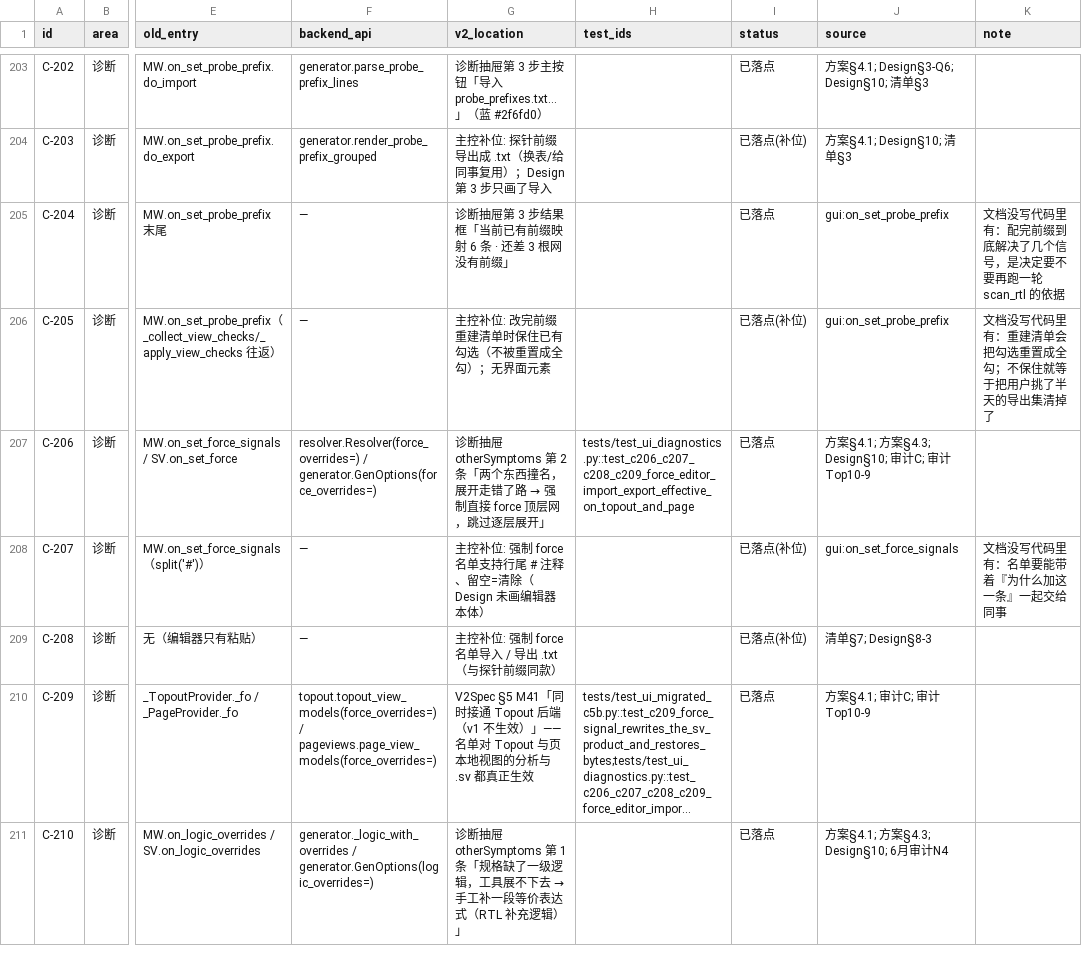
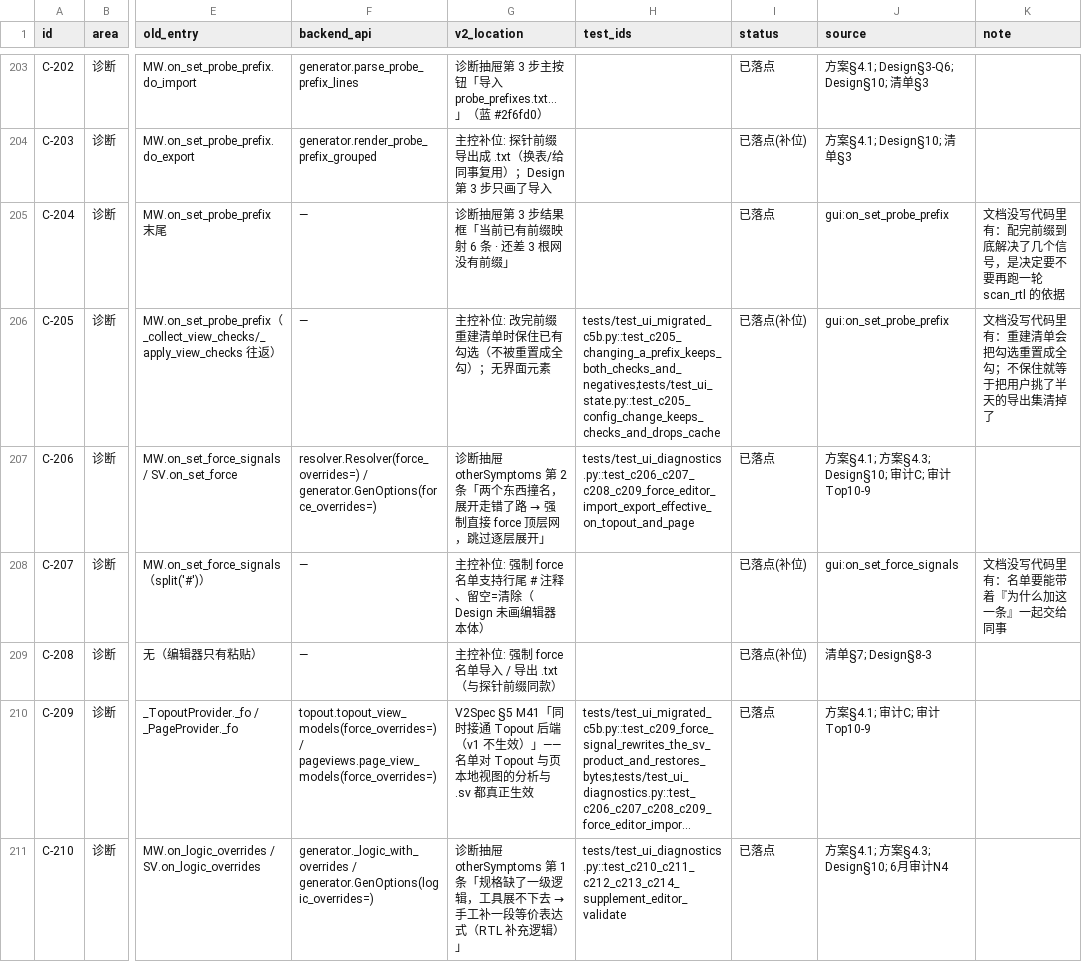
Before and after one commit to weisbert/Dreg_verify, a CSV file: docs/GUI_v2_能力契约.csv, drawn as a sheet; only a part is shown, gaps mark what is left out; long unchanged cells end in …; the diff covers the shown part only; the diff names each change by its address in the sheet, - before the commit and + after, or states it on an @@ line.

```diff
--- a/docs/GUI_v2_能力契约.csv
+++ b/docs/GUI_v2_能力契约.csv
-H206 (test_ids): (empty)
+H206 (test_ids): tests/test_ui_migrated_c5b.py::test_c205_changing_a_prefix_keeps_both_checks_and_negatives;tests/test_ui_state.py::test_c205_config_change_keeps_checks_and_drops_cache
-H211 (test_ids): (empty)
+H211 (test_ids): tests/test_ui_diagnostics.py::test_c210_c211_c212_c213_c214_supplement_editor_validate
```
Also changed, not shown: 21 edited cells elsewhere in this file, 10 other files.
